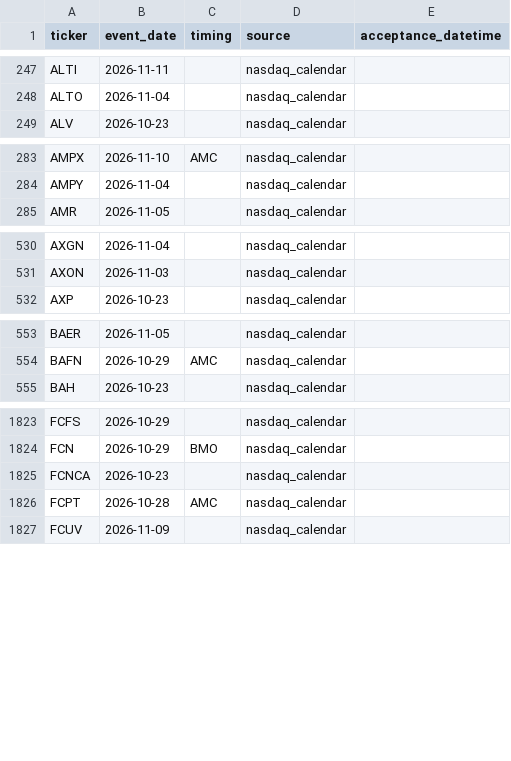
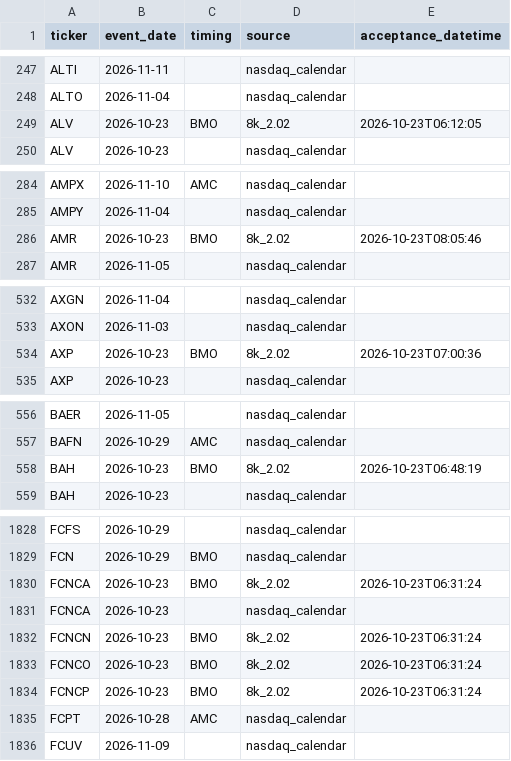
Before and after one commit to ilaybar110/swing-screener, a CSV file: state/earnings_dates.csv, drawn as a sheet; only a part is shown, gaps mark what is left out; the diff covers the shown part only.

```diff
--- a/state/earnings_dates.csv
+++ b/state/earnings_dates.csv
@@ -248,2 +248,3 @@ ALTI,2026-11-11,,nasdaq_calendar,
 ALTO,2026-11-04,,nasdaq_calendar,
+ALV,2026-10-23,BMO,8k_2.02,2026-10-23T06:12:05
 ALV,2026-10-23,,nasdaq_calendar,
@@ -284,2 +285,3 @@ AMPX,2026-11-10,AMC,nasdaq_calendar,
 AMPY,2026-11-04,,nasdaq_calendar,
+AMR,2026-10-23,BMO,8k_2.02,2026-10-23T08:05:46
 AMR,2026-11-05,,nasdaq_calendar,
@@ -531,2 +533,3 @@ AXGN,2026-11-04,,nasdaq_calendar,
 AXON,2026-11-03,,nasdaq_calendar,
+AXP,2026-10-23,BMO,8k_2.02,2026-10-23T07:00:36
 AXP,2026-10-23,,nasdaq_calendar,
@@ -554,2 +557,3 @@ BAER,2026-11-05,,nasdaq_calendar,
 BAFN,2026-10-29,AMC,nasdaq_calendar,
+BAH,2026-10-23,BMO,8k_2.02,2026-10-23T06:48:19
 BAH,2026-10-23,,nasdaq_calendar,
@@ -1824,3 +1829,7 @@ FCFS,2026-10-29,,nasdaq_calendar,
 FCN,2026-10-29,BMO,nasdaq_calendar,
+FCNCA,2026-10-23,BMO,8k_2.02,2026-10-23T06:31:24
 FCNCA,2026-10-23,,nasdaq_calendar,
+FCNCN,2026-10-23,BMO,8k_2.02,2026-10-23T06:31:24
+FCNCO,2026-10-23,BMO,8k_2.02,2026-10-23T06:31:24
+FCNCP,2026-10-23,BMO,8k_2.02,2026-10-23T06:31:24
 FCPT,2026-10-28,AMC,nasdaq_calendar,
```
Also changed, not shown: 8 added rows elsewhere in this file, state/job_log.csv, state/recommendation_results/2026-10.csv, 9 other files.
